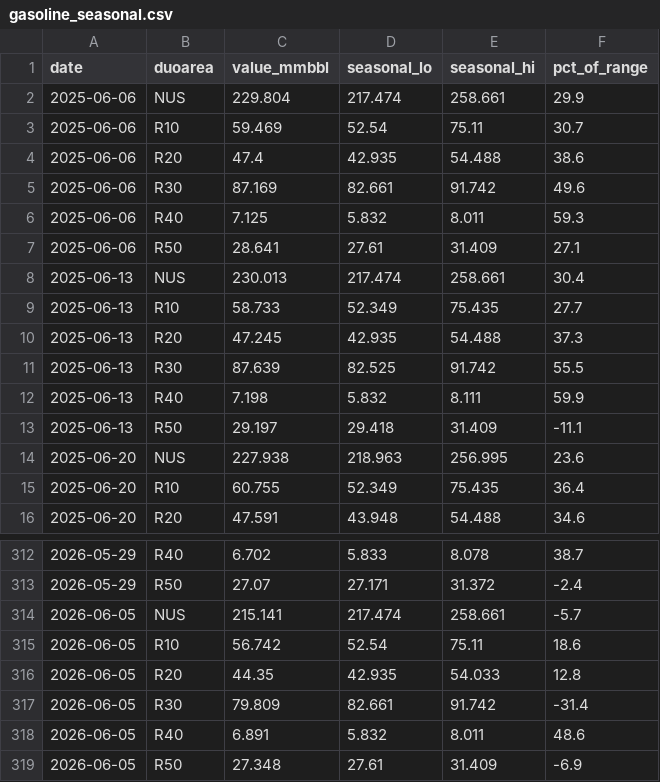
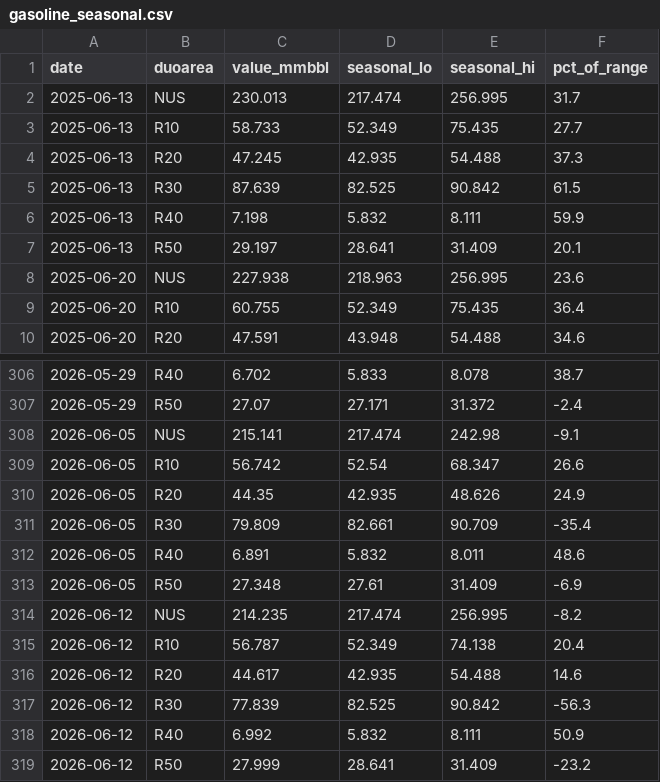
Before and after one commit to DataVizHonduran/boquin.github.io, a CSV file: reports/petroleum-stocks/data/gasoline_seasonal.csv, drawn as a sheet; only a part is shown, gaps mark what is left out.

```diff
--- a/reports/petroleum-stocks/data/gasoline_seasonal.csv
+++ b/reports/petroleum-stocks/data/gasoline_seasonal.csv
@@ -1,14 +1,8 @@
 date,duoarea,value_mmbbl,seasonal_lo,seasonal_hi,pct_of_range
-2025-06-06,NUS,229.804,217.474,258.661,29.9
-2025-06-06,R10,59.469,52.54,75.11,30.7
-2025-06-06,R20,47.4,42.935,54.488,38.6
-2025-06-06,R30,87.169,82.661,91.742,49.6
-2025-06-06,R40,7.125,5.832,8.011,59.3
-2025-06-06,R50,28.641,27.61,31.409,27.1
-2025-06-13,NUS,230.013,217.474,258.661,30.4
+2025-06-13,NUS,230.013,217.474,256.995,31.7
 2025-06-13,R10,58.733,52.349,75.435,27.7
 2025-06-13,R20,47.245,42.935,54.488,37.3
-2025-06-13,R30,87.639,82.525,91.742,55.5
+2025-06-13,R30,87.639,82.525,90.842,61.5
 2025-06-13,R40,7.198,5.832,8.111,59.9
-2025-06-13,R50,29.197,29.418,31.409,-11.1
+2025-06-13,R50,29.197,28.641,31.409,20.1
 2025-06-20,NUS,227.938,218.963,256.995,23.6
@@ -313,7 +307,13 @@ date,duoarea,value_mmbbl,seasonal_lo,seasonal_hi,pct_of_range
 2026-05-29,R50,27.07,27.171,31.372,-2.4
-2026-06-05,NUS,215.141,217.474,258.661,-5.7
-2026-06-05,R10,56.742,52.54,75.11,18.6
-2026-06-05,R20,44.35,42.935,54.033,12.8
-2026-06-05,R30,79.809,82.661,91.742,-31.4
+2026-06-05,NUS,215.141,217.474,242.98,-9.1
+2026-06-05,R10,56.742,52.54,68.347,26.6
+2026-06-05,R20,44.35,42.935,48.626,24.9
+2026-06-05,R30,79.809,82.661,90.709,-35.4
 2026-06-05,R40,6.891,5.832,8.011,48.6
 2026-06-05,R50,27.348,27.61,31.409,-6.9
+2026-06-12,NUS,214.235,217.474,256.995,-8.2
+2026-06-12,R10,56.787,52.349,74.138,20.4
+2026-06-12,R20,44.617,42.935,54.488,14.6
+2026-06-12,R30,77.839,82.525,90.842,-56.3
+2026-06-12,R40,6.992,5.832,8.111,50.9
+2026-06-12,R50,27.999,28.641,31.409,-23.2
```
Also changed, not shown: reports/petroleum-stocks/data/crude_raw.csv, reports/petroleum-stocks/data/crude_seasonal.csv, 7 other files.
